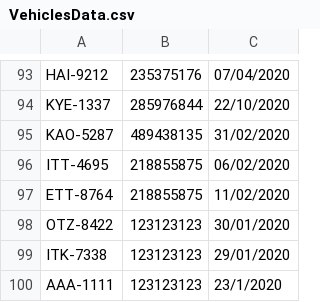
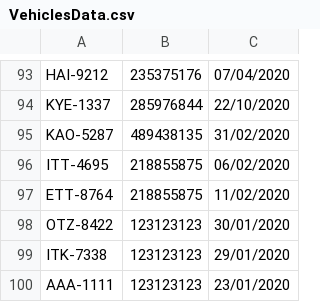
Before and after one commit to ChristosKyranas/CarInsurance, a CSV file: src/Resources/CSV/VehiclesData.csv, drawn as a sheet; only a part is shown, gaps mark what is left out.

```diff
--- a/src/Resources/CSV/VehiclesData.csv
+++ b/src/Resources/CSV/VehiclesData.csv
@@ -99,2 +99,2 @@ OTZ-8422;123123123;30/01/2020
 ITK-7338;123123123;29/01/2020
-AAA-1111;123123123;23/1/2020
+AAA-1111;123123123;23/01/2020
```
Also changed, not shown: 28 other files.
